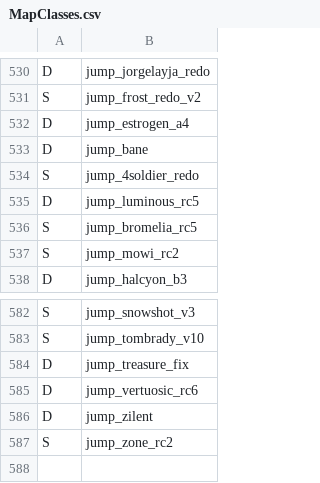
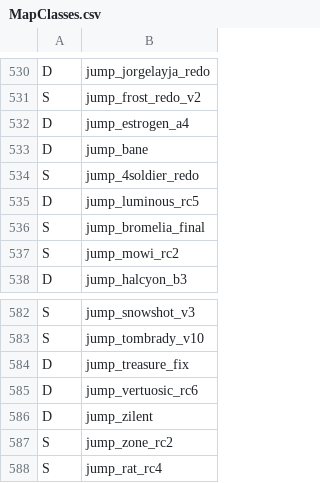
Before and after one commit to Hona/TempusHub, a CSV file: src/TempusHubBlazor/wwwroot/MapClasses.csv, drawn as a sheet; only a part is shown, gaps mark what is left out.

Commit message:
Update MapClasses.csv

```diff
--- a/src/TempusHubBlazor/wwwroot/MapClasses.csv
+++ b/src/TempusHubBlazor/wwwroot/MapClasses.csv
@@ -535,3 +535,3 @@ S,jump_4soldier_redo
 D,jump_luminous_rc5
-S,jump_bromelia_rc5
+S,jump_bromelia_final
 S,jump_mowi_rc2
@@ -587 +587,2 @@ D,jump_zilent
 S,jump_zone_rc2
+S,jump_rat_rc4
```
